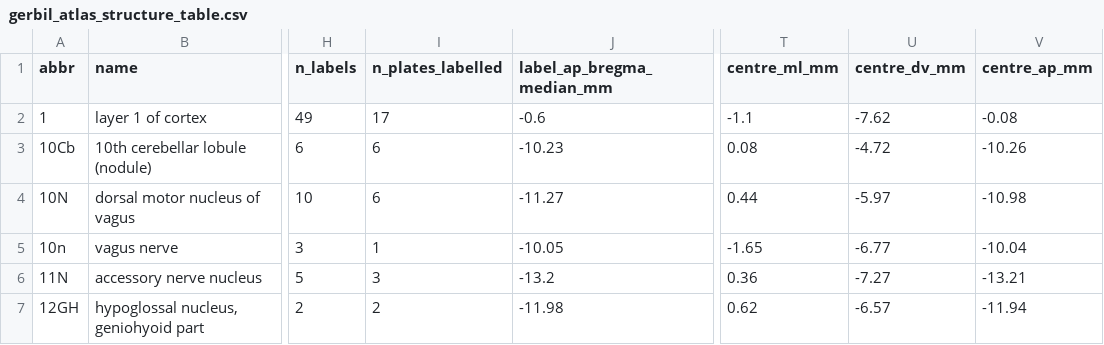
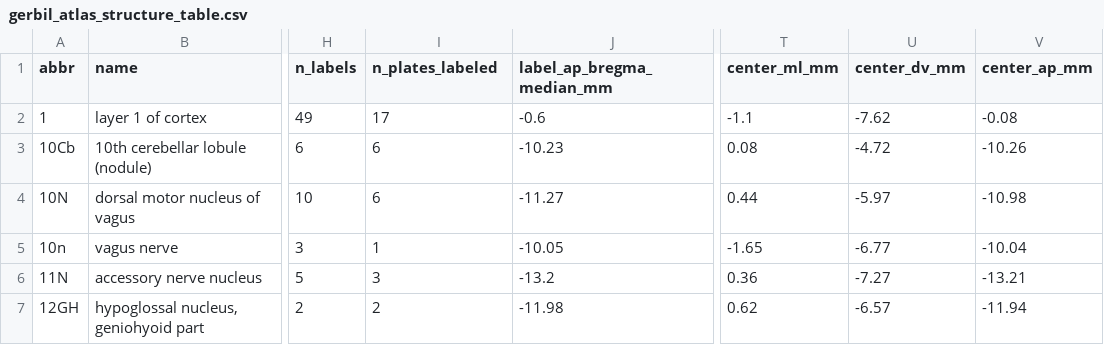
Before and after one commit to dstolz/GerbilAtlasExplorer, a CSV file: data/gerbil_atlas_structure_table.csv, drawn as a sheet; only a part is shown, gaps mark what is left out; the diff names each change by its address in the sheet, - before the commit and + after, or states it on an @@ line.

```diff
--- a/data/gerbil_atlas_structure_table.csv
+++ b/data/gerbil_atlas_structure_table.csv
-I1: n_plates_labelled
+I1: n_plates_labeled
-T1: centre_ml_mm
+T1: center_ml_mm
-U1: centre_dv_mm
+U1: center_dv_mm
-V1: centre_ap_mm
+V1: center_ap_mm
```
Also changed, not shown: data/gerbil_atlas_groups.csv, 29 other files.
